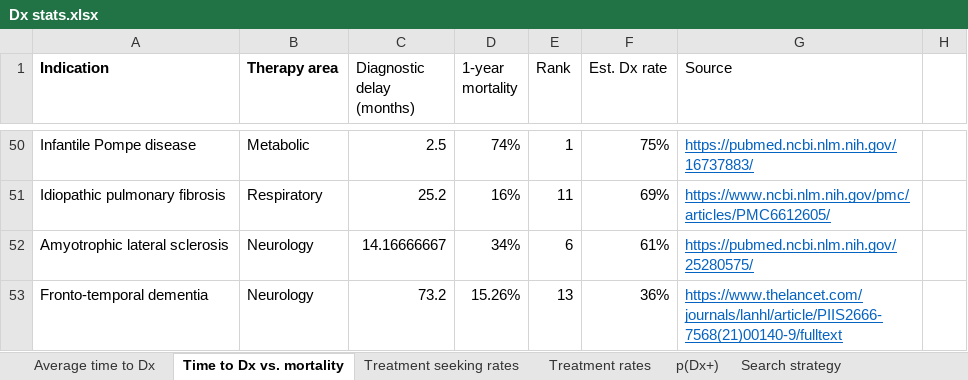
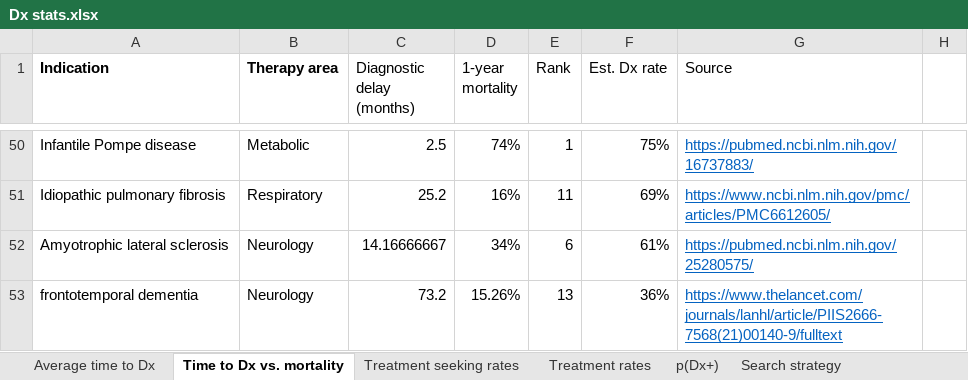
Before and after one commit to Atelfo/Atelfo.github.io, an Excel workbook: assets/Dx stats.xlsx, sheet Time to Dx vs. mortality, drawn as a sheet; only a part is shown, gaps mark what is left out; values as stored, in another font and other column widths than the file's, no borders; charts and pictures and table styles not drawn; the diff names each change by its address in the sheet, - before the commit and + after, or states it on an @@ line.

```diff
--- a/assets/Dx stats.xlsx (sheet Time to Dx vs. mortality)
+++ b/assets/Dx stats.xlsx (sheet Time to Dx vs. mortality)
-A53 (Indication): Fronto-temporal dementia
+A53 (Indication): frontotemporal dementia
```
Also changed, not shown: sheet Average time to Dx, charts or pictures, 3 other files.
